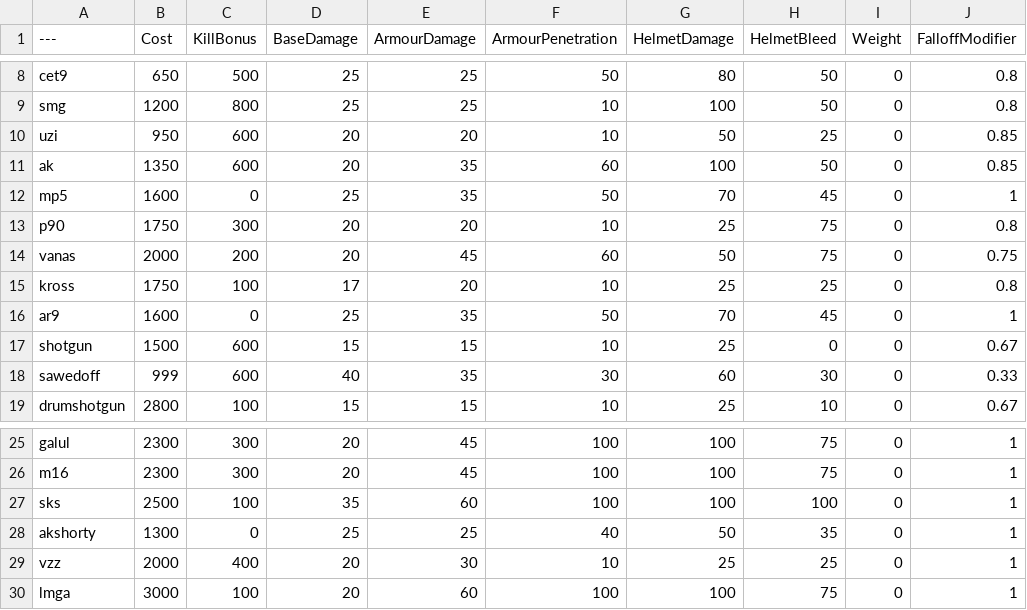
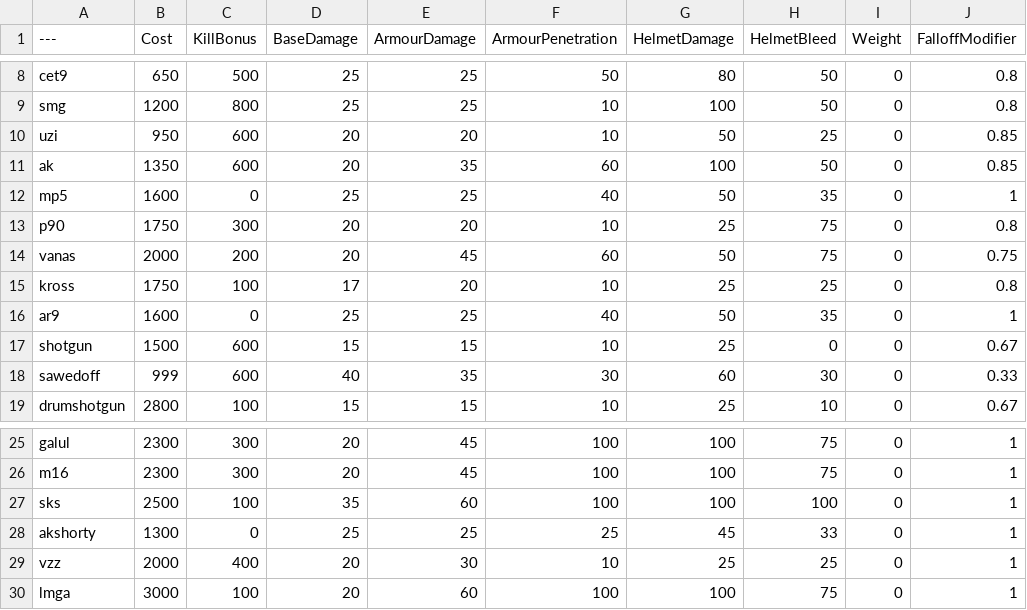
Before and after one commit to tz853233/BalancingTable, a CSV file: BalancingTable.csv, drawn as a sheet; only a part is shown, gaps mark what is left out; the diff names each change by its address in the sheet, - before the commit and + after, or states it on an @@ line.

Commit message:
Add files via upload

```diff
--- a/BalancingTable.csv
+++ b/BalancingTable.csv
-E12 (ArmourDamage): 35
+E12 (ArmourDamage): 25
-F12 (ArmourPenetration): 50
+F12 (ArmourPenetration): 40
-G12 (HelmetDamage): 70
+G12 (HelmetDamage): 50
-H12 (HelmetBleed): 45
+H12 (HelmetBleed): 35
-E16 (ArmourDamage): 35
+E16 (ArmourDamage): 25
-F16 (ArmourPenetration): 50
+F16 (ArmourPenetration): 40
-G16 (HelmetDamage): 70
+G16 (HelmetDamage): 50
-H16 (HelmetBleed): 45
+H16 (HelmetBleed): 35
-F28 (ArmourPenetration): 40
+F28 (ArmourPenetration): 25
-G28 (HelmetDamage): 50
+G28 (HelmetDamage): 45
-H28 (HelmetBleed): 35
+H28 (HelmetBleed): 33
```
